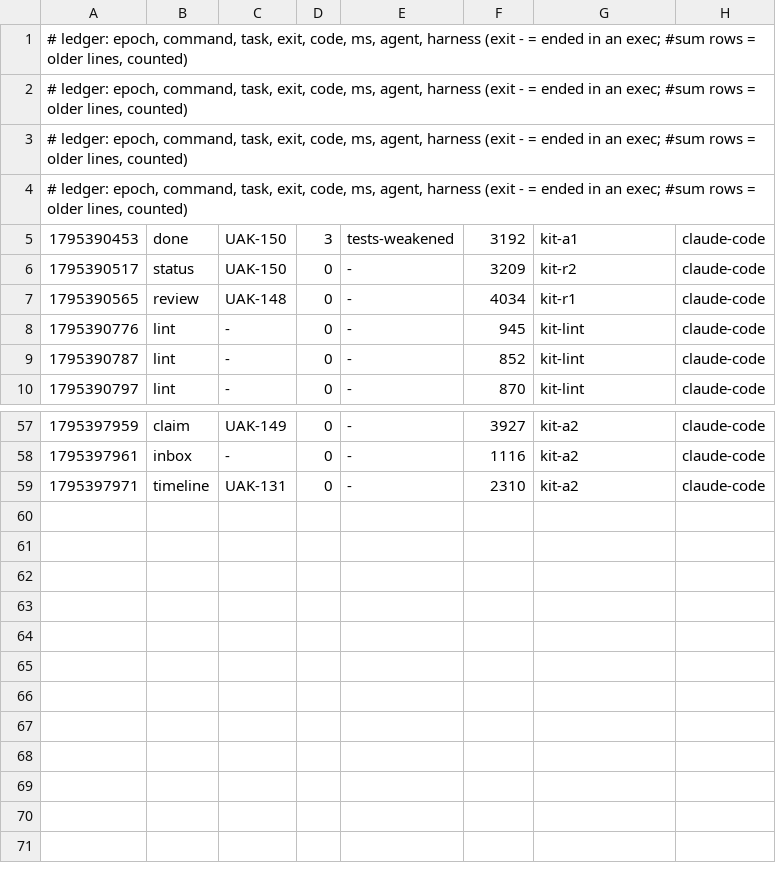
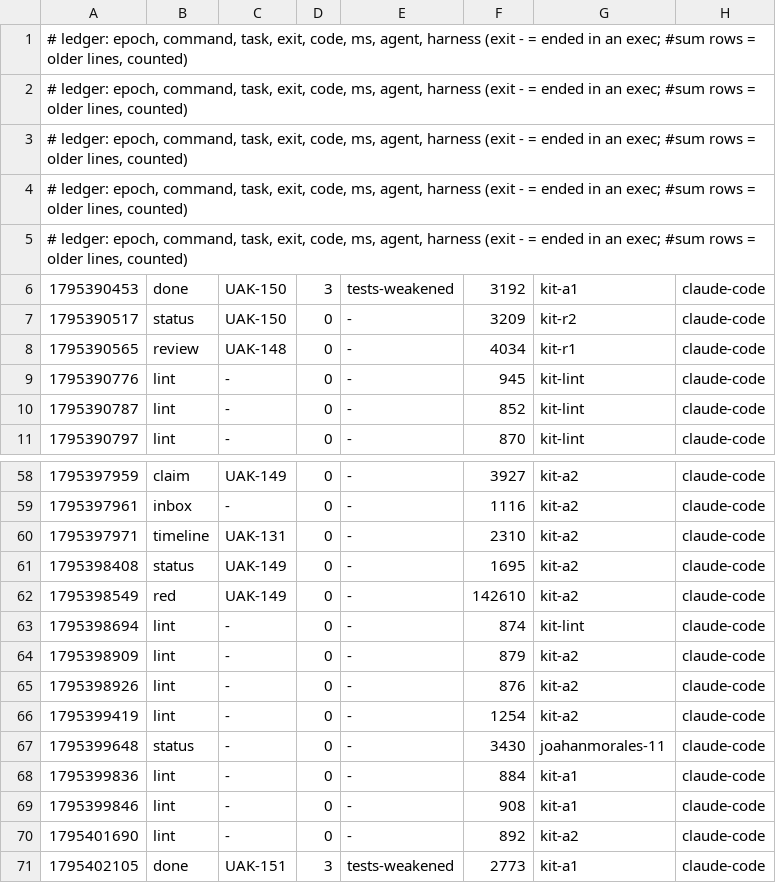
Before and after one commit to JoahanMorales/upiixia-agentic-kit, a TSV file: metrics/2026-11-23-89398.tsv, drawn as a sheet; only a part is shown, gaps mark what is left out.

Commit message:
uak: blackbox +4, metrics +11

```diff
--- a/metrics/2026-11-23-89398.tsv
+++ b/metrics/2026-11-23-89398.tsv
@@ -4,2 +4,3 @@
 # ledger: epoch, command, task, exit, code, ms, agent, harness (exit - = ended in an exec; #sum rows = older lines, counted)
+# ledger: epoch, command, task, exit, code, ms, agent, harness (exit - = ended in an exec; #sum rows = older lines, counted)
 1795390453	done	UAK-150	3	tests-weakened	3192	kit-a1	claude-code
@@ -59 +60,12 @@
 1795397971	timeline	UAK-131	0	-	2310	kit-a2	claude-code
+1795398408	status	UAK-149	0	-	1695	kit-a2	claude-code
+1795398549	red	UAK-149	0	-	142610	kit-a2	claude-code
+1795398694	lint	-	0	-	874	kit-lint	claude-code
+1795398909	lint	-	0	-	879	kit-a2	claude-code
+1795398926	lint	-	0	-	876	kit-a2	claude-code
+1795399419	lint	-	0	-	1254	kit-a2	claude-code
+1795399648	status	-	0	-	3430	joahanmorales-11	claude-code
+1795399836	lint	-	0	-	884	kit-a1	claude-code
+1795399846	lint	-	0	-	908	kit-a1	claude-code
+1795401690	lint	-	0	-	892	kit-a2	claude-code
+1795402105	done	UAK-151	3	tests-weakened	2773	kit-a1	claude-code
```
Also changed, not shown: 1 other file.
